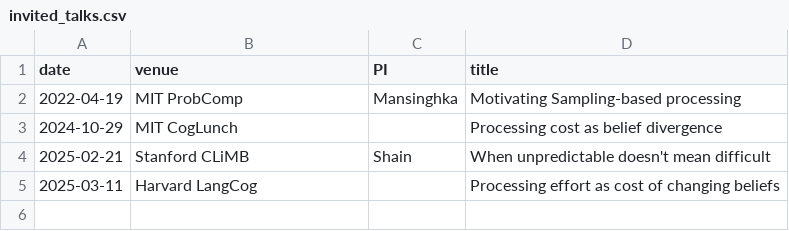
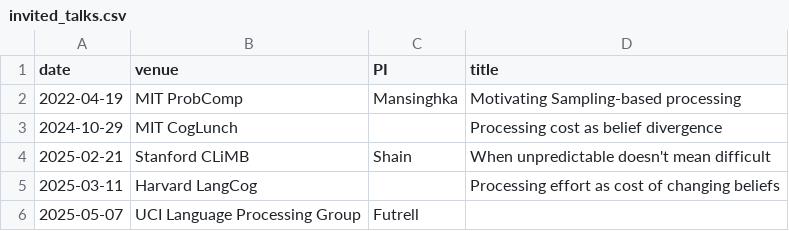
Before and after one commit to jahoo/jahoo.github.io, a CSV file: assets/CV/invited_talks.csv, drawn as a sheet; the diff names each change by its address in the sheet, - before the commit and + after, or states it on an @@ line.

```diff
--- a/assets/CV/invited_talks.csv
+++ b/assets/CV/invited_talks.csv
+row 6: 2025-05-07 | UCI Language Processing Group | Futrell
```
Also changed, not shown: 4 other files.
